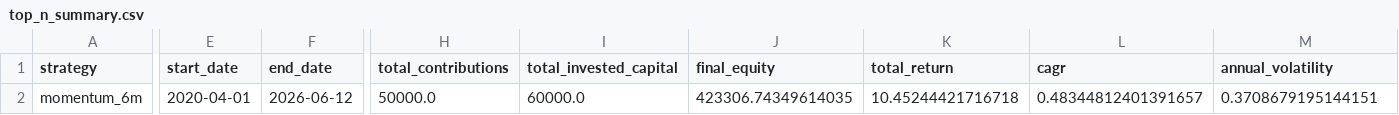
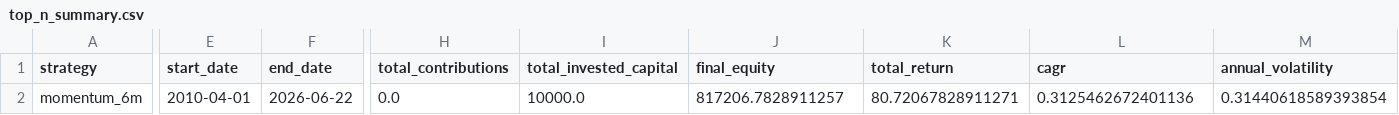
Before and after one commit to Hipensan/streamlit-invest, a CSV file: outputs/top_n_summary.csv, drawn as a sheet; only a part is shown, gaps mark what is left out; the diff covers the shown part only; the diff names each change by its address in the sheet, - before the commit and + after, or states it on an @@ line.

```diff
--- a/outputs/top_n_summary.csv
+++ b/outputs/top_n_summary.csv
-E2 (start_date): 2020-04-01
+E2 (start_date): 2010-04-01
-F2 (end_date): 2026-06-12
+F2 (end_date): 2026-06-22
-H2 (total_contributions): 50000.0
+H2 (total_contributions): 0.0
-I2 (total_invested_capital): 60000.0
+I2 (total_invested_capital): 10000.0
-J2 (final_equity): 423306.74349614035
+J2 (final_equity): 817206.7828911257
-K2 (total_return): 10.45244421716718
+K2 (total_return): 80.72067828911271
-L2 (cagr): 0.48344812401391657
+L2 (cagr): 0.3125462672401136
-M2 (annual_volatility): 0.3708679195144151
+M2 (annual_volatility): 0.31440618589393854
```
Also changed, not shown: 4 edited cells elsewhere in this file, outputs/current_model_portfolio.csv, outputs/latest_recommendations.csv, 14 other files.
